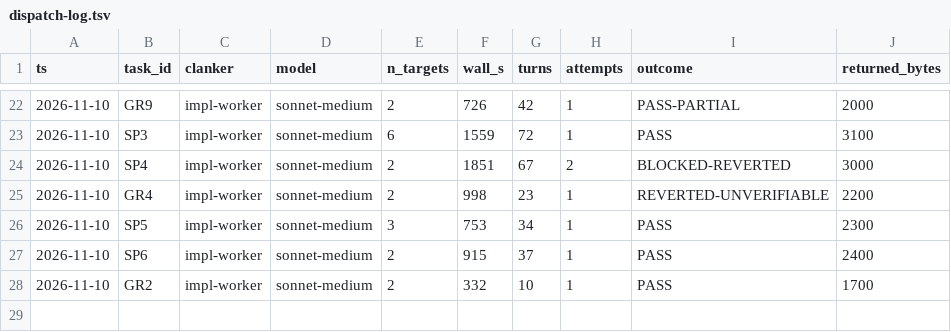
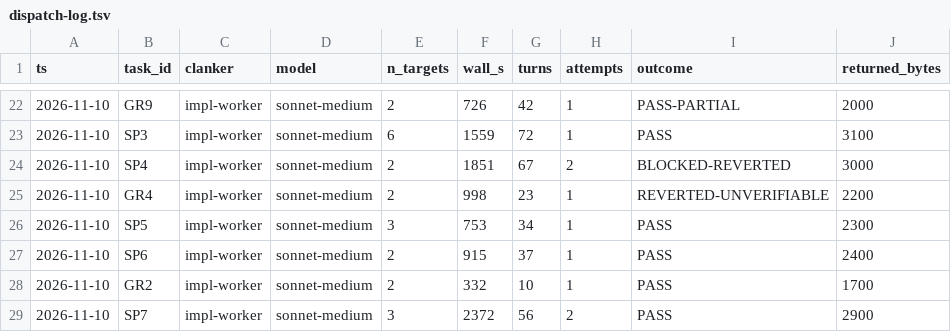
Before and after one commit to bobcatchris15-eng/Vivarium, a TSV file: .claude/dispatch-log.tsv, drawn as a sheet; only a part is shown, gaps mark what is left out.

```diff
--- a/.claude/dispatch-log.tsv
+++ b/.claude/dispatch-log.tsv
@@ -28 +28,2 @@ ts	task_id	clanker	model	n_targets	wall_s	turns	attempts	outcome	returned_bytes
 2026-11-10	GR2	impl-worker	sonnet-medium	2	332	10	1	PASS	1700
+2026-11-10	SP7	impl-worker	sonnet-medium	3	2372	56	2	PASS	2900
```
Also changed, not shown: 1 other file.
